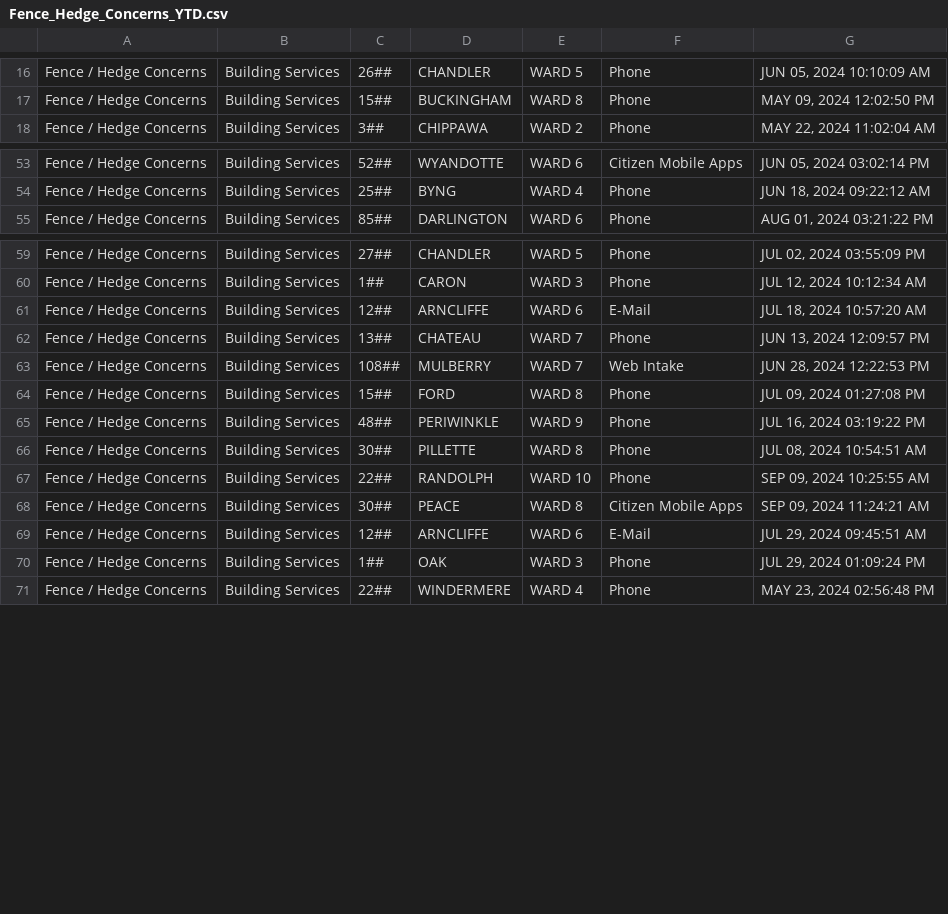
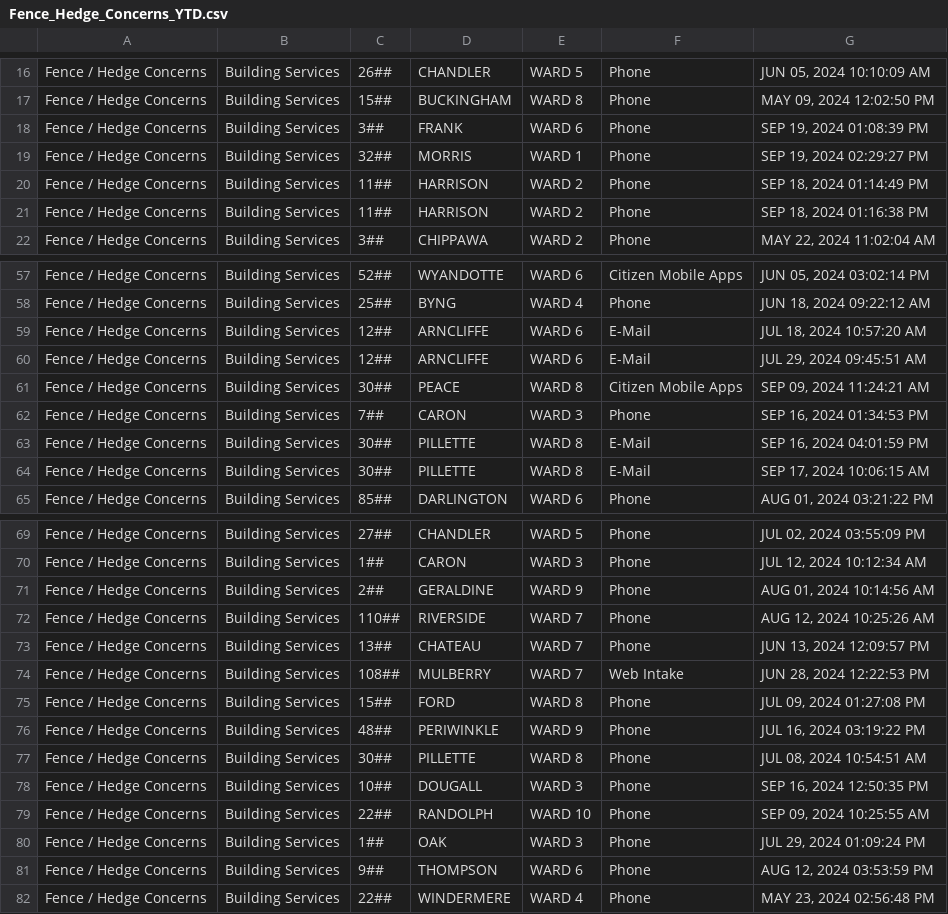
Before and after one commit to dntiontk/windsor-opendata, a CSV file: raw/fence-hedge-concerns/Fence_Hedge_Concerns_YTD.csv, drawn as a sheet; only a part is shown, gaps mark what is left out; the diff covers the shown part only.

```diff
--- a/raw/fence-hedge-concerns/Fence_Hedge_Concerns_YTD.csv
+++ b/raw/fence-hedge-concerns/Fence_Hedge_Concerns_YTD.csv
@@ -17,2 +17,6 @@
 "Fence / Hedge Concerns","Building Services","15##","BUCKINGHAM","WARD 8","Phone","MAY 09, 2024 12:02:50 PM"
+"Fence / Hedge Concerns","Building Services","3##","FRANK","WARD 6","Phone","SEP 19, 2024 01:08:39 PM"
+"Fence / Hedge Concerns","Building Services","32##","MORRIS","WARD 1","Phone","SEP 19, 2024 02:29:27 PM"
+"Fence / Hedge Concerns","Building Services","11##","HARRISON","WARD 2","Phone","SEP 18, 2024 01:14:49 PM"
+"Fence / Hedge Concerns","Building Services","11##","HARRISON","WARD 2","Phone","SEP 18, 2024 01:16:38 PM"
 "Fence / Hedge Concerns","Building Services","3##","CHIPPAWA","WARD 2","Phone","MAY 22, 2024 11:02:04 AM"
@@ -54,2 +58,8 @@
 "Fence / Hedge Concerns","Building Services","25##","BYNG","WARD 4","Phone","JUN 18, 2024 09:22:12 AM"
+"Fence / Hedge Concerns","Building Services","12##","ARNCLIFFE","WARD 6","E-Mail","JUL 18, 2024 10:57:20 AM"
+"Fence / Hedge Concerns","Building Services","12##","ARNCLIFFE","WARD 6","E-Mail","JUL 29, 2024 09:45:51 AM"
+"Fence / Hedge Concerns","Building Services","30##","PEACE","WARD 8","Citizen Mobile Apps","SEP 09, 2024 11:24:21 AM"
+"Fence / Hedge Concerns","Building Services","7##","CARON","WARD 3","Phone","SEP 16, 2024 01:34:53 PM"
+"Fence / Hedge Concerns","Building Services","30##","PILLETTE","WARD 8","E-Mail","SEP 16, 2024 04:01:59 PM"
+"Fence / Hedge Concerns","Building Services","30##","PILLETTE","WARD 8","E-Mail","SEP 17, 2024 10:06:15 AM"
 "Fence / Hedge Concerns","Building Services","85##","DARLINGTON","WARD 6","Phone","AUG 01, 2024 03:21:22 PM"
@@ -60,3 +70,4 @@
 "Fence / Hedge Concerns","Building Services","1##","CARON","WARD 3","Phone","JUL 12, 2024 10:12:34 AM"
-"Fence / Hedge Concerns","Building Services","12##","ARNCLIFFE","WARD 6","E-Mail","JUL 18, 2024 10:57:20 AM"
+"Fence / Hedge Concerns","Building Services","2##","GERALDINE","WARD 9","Phone","AUG 01, 2024 10:14:56 AM"
+"Fence / Hedge Concerns","Building Services","110##","RIVERSIDE","WARD 7","Phone","AUG 12, 2024 10:25:26 AM"
 "Fence / Hedge Concerns","Building Services","13##","CHATEAU","WARD 7","Phone","JUN 13, 2024 12:09:57 PM"
@@ -66,6 +77,6 @@
 "Fence / Hedge Concerns","Building Services","30##","PILLETTE","WARD 8","Phone","JUL 08, 2024 10:54:51 AM"
+"Fence / Hedge Concerns","Building Services","10##","DOUGALL","WARD 3","Phone","SEP 16, 2024 12:50:35 PM"
 "Fence / Hedge Concerns","Building Services","22##","RANDOLPH","WARD 10","Phone","SEP 09, 2024 10:25:55 AM"
-"Fence / Hedge Concerns","Building Services","30##","PEACE","WARD 8","Citizen Mobile Apps","SEP 09, 2024 11:24:21 AM"
-"Fence / Hedge Concerns","Building Services","12##","ARNCLIFFE","WARD 6","E-Mail","JUL 29, 2024 09:45:51 AM"
 "Fence / Hedge Concerns","Building Services","1##","OAK","WARD 3","Phone","JUL 29, 2024 01:09:24 PM"
+"Fence / Hedge Concerns","Building Services","9##","THOMPSON","WARD 6","Phone","AUG 12, 2024 03:53:59 PM"
 "Fence / Hedge Concerns","Building Services","22##","WINDERMERE","WARD 4","Phone","MAY 23, 2024 02:56:48 PM"
```
Also changed, not shown: 6 moved rows elsewhere in this file, raw/alley-repair-flooding/Alley_Repair_Flooding_YTD.csv, raw/parks-and-trails/Parks_Lighting_YTD.csv, 1 other file.
